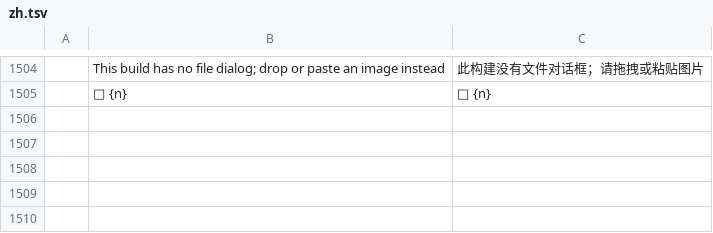
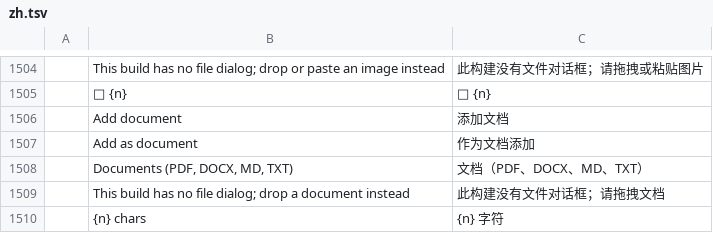
Before and after one commit to yaoyongli1974-dotcom/cadcraft, a TSV file: crates/ui-egui/src/i18n/zh.tsv, drawn as a sheet; only a part is shown, gaps mark what is left out; the diff names each change by its address in the sheet, - before the commit and + after, or states it on an @@ line.

Commit message:
Add document references to the AI window
PDF (text layer), DOCX and UTF-8 text can now ride an ask: dropped, picked
or typed as a path, extracted locally in cadcraft-io, capped at three
documents and 60k characters, and sent as a labelled reference block ahead
of the question. Asks without documents keep the byte-identical body; the
offline engine says it cannot read them and still applies the text rules.

```diff
--- a/crates/ui-egui/src/i18n/zh.tsv
+++ b/crates/ui-egui/src/i18n/zh.tsv
+row 1506:  | Add document | 添加文档
+row 1507:  | Add as document | 作为文档添加
+row 1508:  | Documents (PDF, DOCX, MD, TXT) | 文档（PDF、DOCX、MD、TXT）
+row 1509:  | This build has no file dialog; drop a document instead | 此构建没有文件对话框；请拖拽文档
+row 1510:  | {n} chars | {n} 字符
```
Also changed, not shown: 19 other files.
